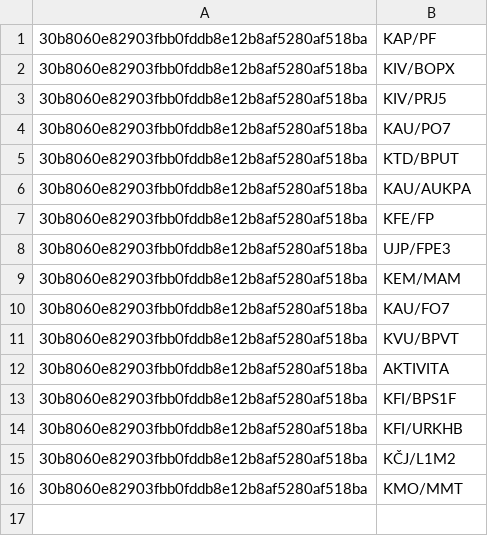
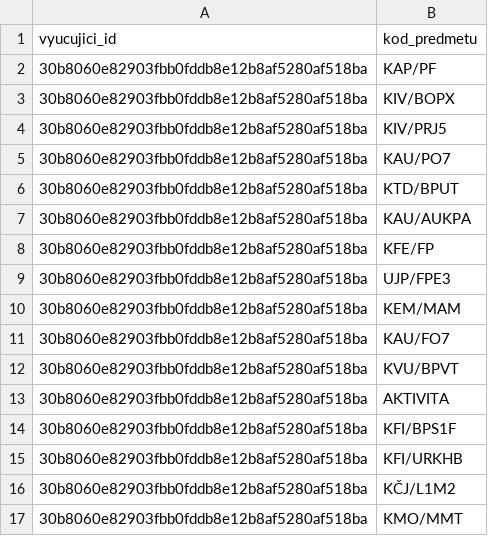
Before and after one commit to KopyTKG/laborky, a CSV file: database/dump/vyucujici_predmety.csv, drawn as a sheet; the diff names each change by its address in the sheet, - before the commit and + after, or states it on an @@ line.

```diff
--- a/database/dump/vyucujici_predmety.csv
+++ b/database/dump/vyucujici_predmety.csv
+row 1: vyucujici_id | kod_predmetu
```
Also changed, not shown: 4 other files.
